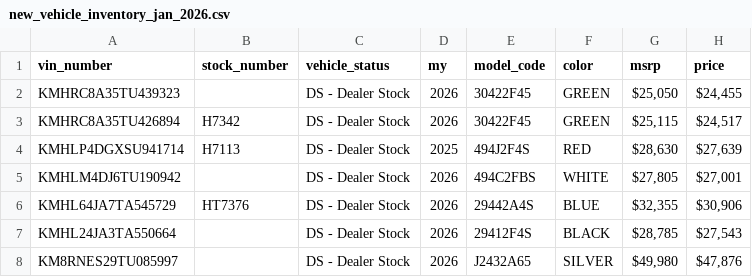
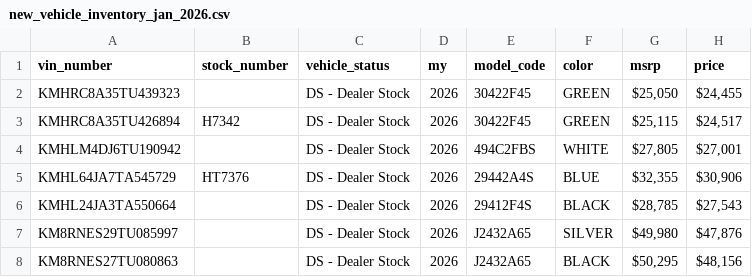
Before and after one commit to BabakRosewater/new, a CSV file: new_vehicle_inventory_jan_2026.csv, drawn as a sheet; only a part is shown; the shorter side is filled out with more unchanged rows; the diff names each change by its address in the sheet, - before the commit and + after, or states it on an @@ line.

Commit message:
Update new_vehicle_inventory_jan_2026.csv

```diff
--- a/new_vehicle_inventory_jan_2026.csv
+++ b/new_vehicle_inventory_jan_2026.csv
-row 4: KMHLP4DGXSU941714 | H7113 | DS - Dealer Stock | 2025 | 494J2F4S | RED | $28,630 | $27,639
```
